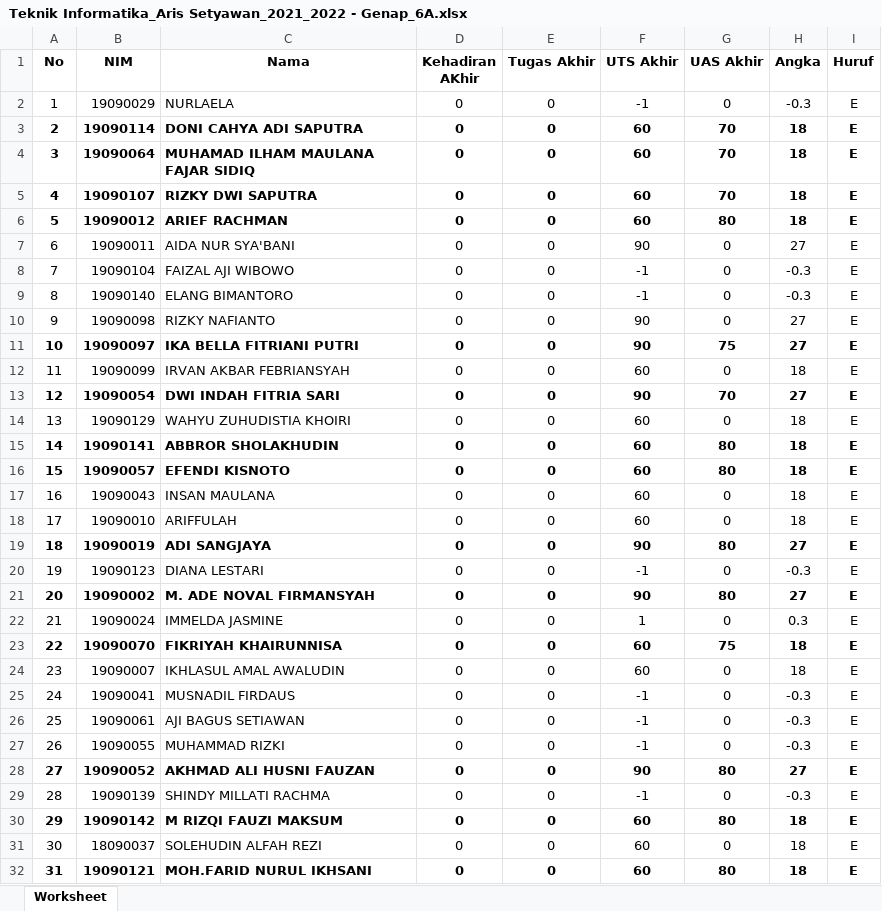
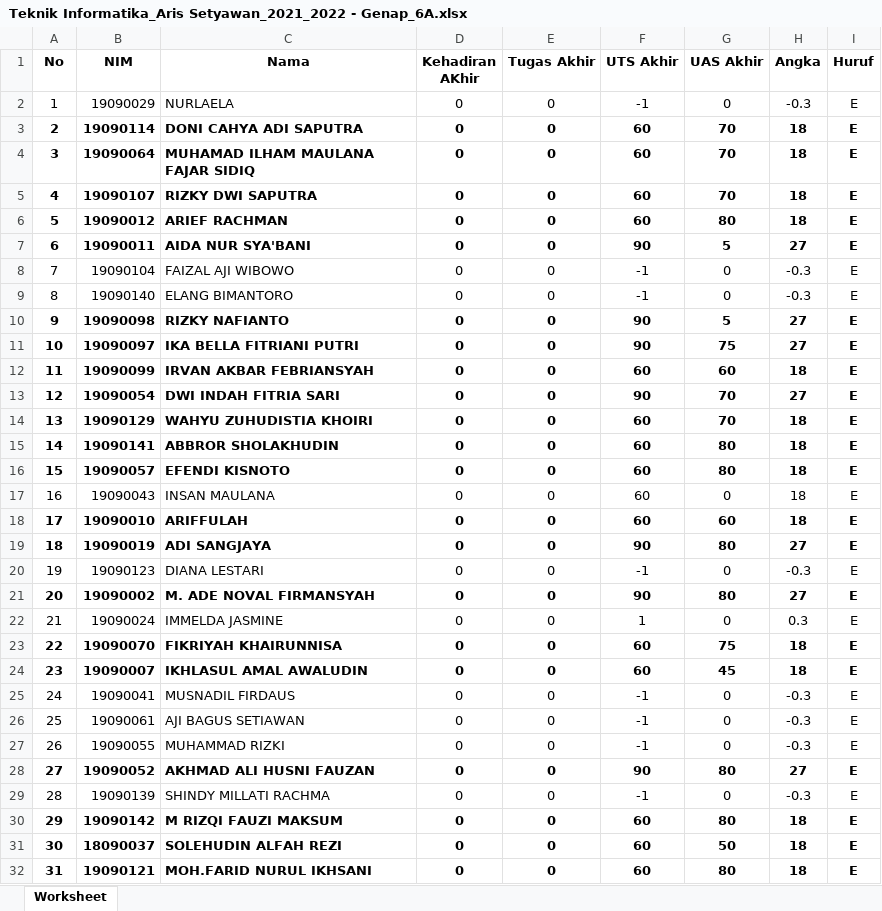
Before and after one commit to arissetyawan-teaching/flask, an Excel workbook: Teknik Informatika_Aris Setyawan_2021_2022 - Genap_6A.xlsx, sheet Worksheet, drawn as a sheet; values as stored, in another font and other column widths than the file's, no borders; the diff names each change by its address in the sheet, - before the commit and + after, or states it on an @@ line.

```diff
--- a/Teknik Informatika_Aris Setyawan_2021_2022 - Genap_6A.xlsx (sheet Worksheet)
+++ b/Teknik Informatika_Aris Setyawan_2021_2022 - Genap_6A.xlsx (sheet Worksheet)
-A7:I7 bold: off
+A7:I7 bold: on
-G7 (UAS Akhir): 0
+G7 (UAS Akhir): 5
-A10:I10 bold: off
+A10:I10 bold: on
-G10 (UAS Akhir): 0
+G10 (UAS Akhir): 5
-A12:I12 bold: off
+A12:I12 bold: on
-G12 (UAS Akhir): 0
+G12 (UAS Akhir): 60
-A14:I14 bold: off
+A14:I14 bold: on
-G14 (UAS Akhir): 0
+G14 (UAS Akhir): 70
-A18:I18 bold: off
+A18:I18 bold: on
-G18 (UAS Akhir): 0
+G18 (UAS Akhir): 60
-A24:I24 bold: off
+A24:I24 bold: on
-G24 (UAS Akhir): 0
+G24 (UAS Akhir): 45
-A31:I31 bold: off
+A31:I31 bold: on
-G31 (UAS Akhir): 0
+G31 (UAS Akhir): 50
```
Also changed, not shown: Teknik Informatika_Aris Setyawan_2021_2022 - Genap_6B.xlsx, Teknik Informatika_Aris Setyawan_2021_2022 - Genap_6C.xlsx, 1 other file.
